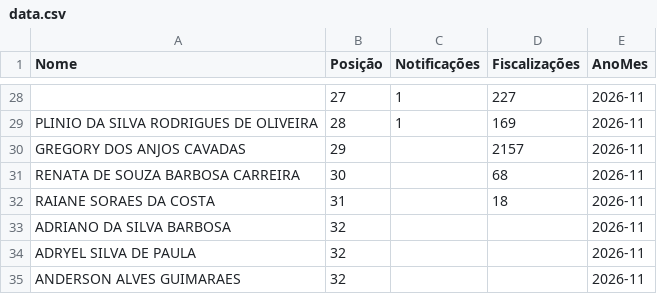
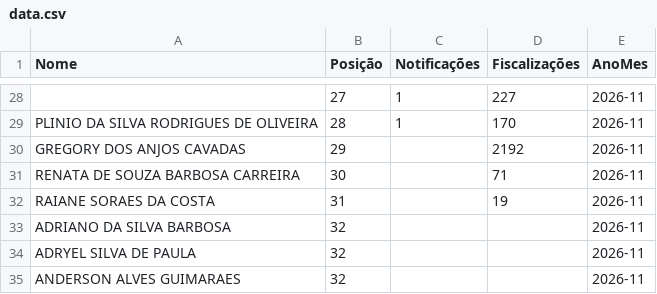
Before and after one commit to VLTPCA/ranking-fiscalizacao, a CSV file: data.csv, drawn as a sheet; only a part is shown, gaps mark what is left out; the diff covers the shown part only; the diff names each change by its address in the sheet, - before the commit and + after, or states it on an @@ line.

```diff
--- a/data.csv
+++ b/data.csv
-D29 (Fiscalizações): 169
+D29 (Fiscalizações): 170
-D30 (Fiscalizações): 2157
+D30 (Fiscalizações): 2192
-D31 (Fiscalizações): 68
+D31 (Fiscalizações): 71
-D32 (Fiscalizações): 18
+D32 (Fiscalizações): 19
```
Also changed, not shown: 4 added rows, 4 removed rows and 24 edited cells elsewhere in this file.
